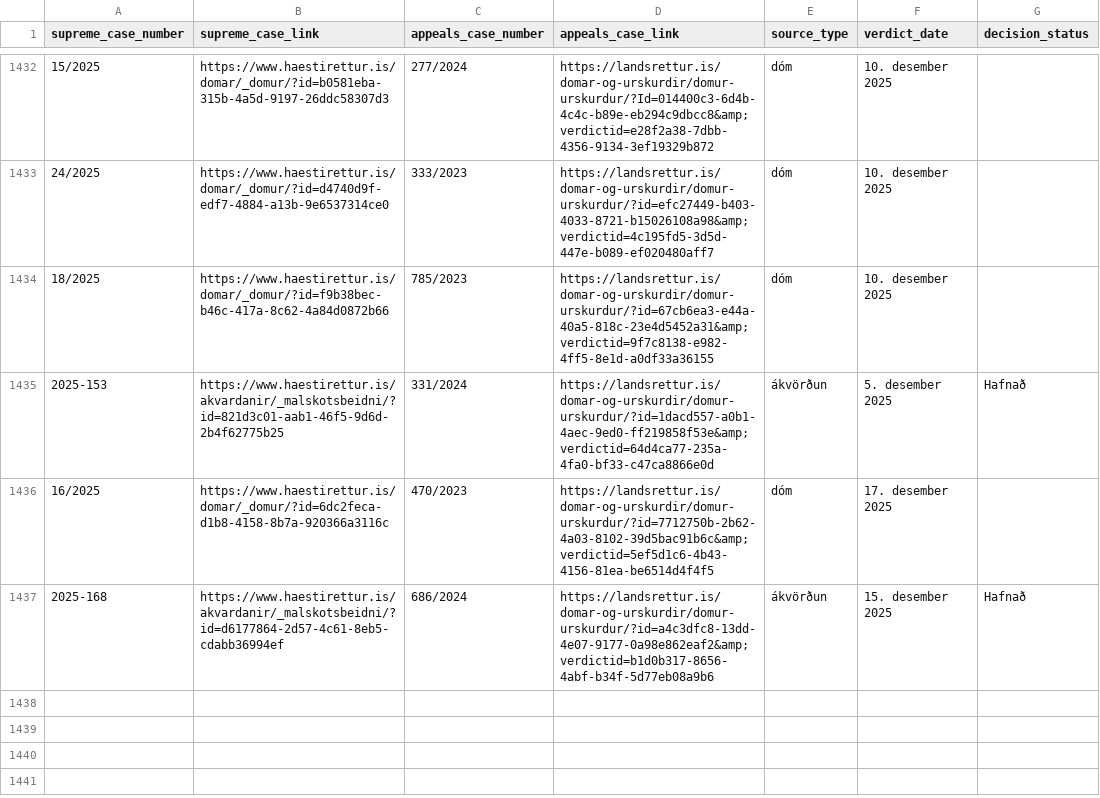
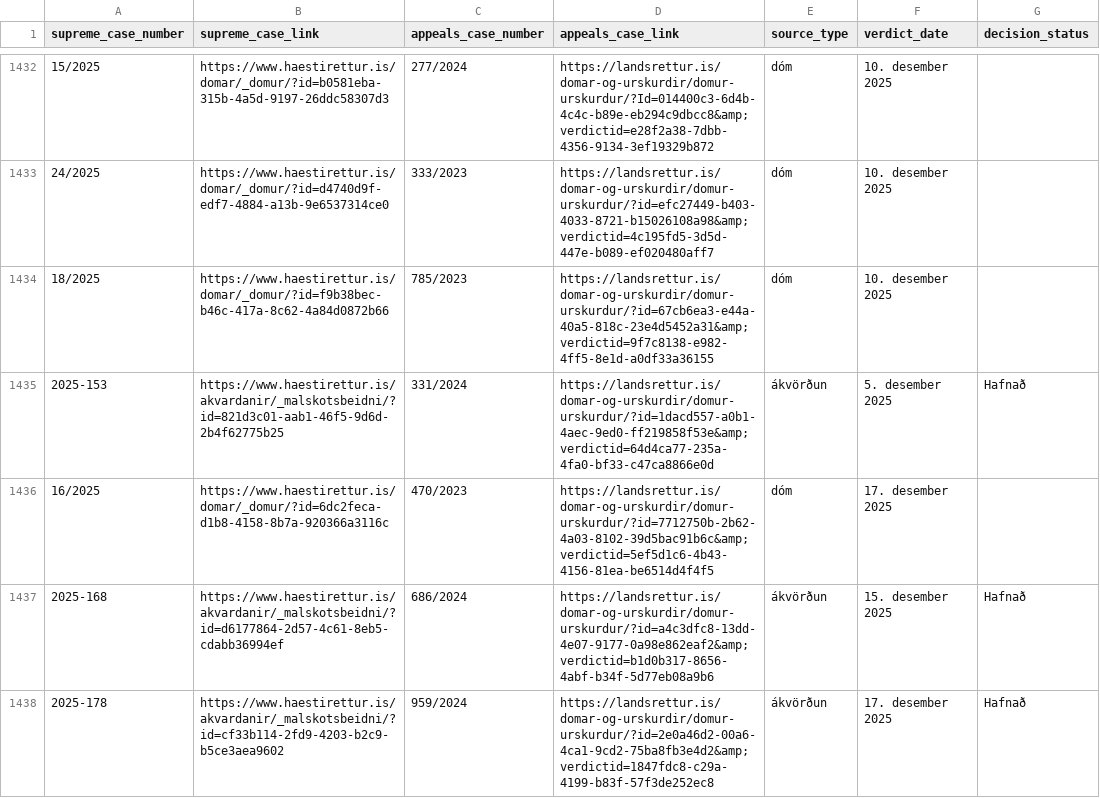
Before and after one commit to larust/hvar-er-haestarettardomurinn, a CSV file: allir_domar_og_akvardanir.csv, drawn as a sheet; only a part is shown, gaps mark what is left out.

Commit message:
chore: update verdicts 2025-12-19T22:03:25Z

```diff
--- a/allir_domar_og_akvardanir.csv
+++ b/allir_domar_og_akvardanir.csv
@@ -1437 +1437,2 @@ supreme_case_number,supreme_case_link,appeals_case_number,appeals_case_link,sour
 2025-168,https://www.haestirettur.is/akvardanir/_malskotsbeidni/?id=d6177864-2d57-4c61-8eb5-cdabb36994ef,686/2024,https://landsrettur.is/domar-og-urskurdir/domur-urskurdur/?id=a4c3dfc8-13dd-4e07-9177-0a98e862eaf2&amp;verdictid=b1d0b317-8656-4abf-b34f-5d77eb08a9b6,ákvörðun,15. desember 2025,Hafnað
+2025-178,https://www.haestirettur.is/akvardanir/_malskotsbeidni/?id=cf33b114-2fd9-4203-b2c9-b5ce3aea9602,959/2024,https://landsrettur.is/domar-og-urskurdir/domur-urskurdur/?id=2e0a46d2-00a6-4ca1-9cd2-75ba8fb3e4d2&amp;verdictid=1847fdc8-c29a-4199-b83f-57f3de252ec8,ákvörðun,17. desember 2025,Hafnað
```
Also changed, not shown: 2 other files.
